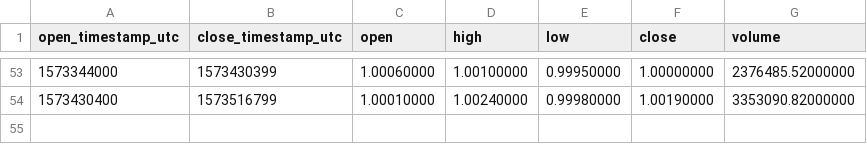
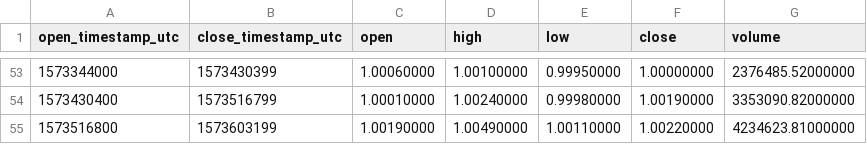
Before and after one commit to cryptobigbro/binance-BUSDUSDT, a CSV file: binance-BUSDUSDT-1d.csv, drawn as a sheet; only a part is shown, gaps mark what is left out; the diff names each change by its address in the sheet, - before the commit and + after, or states it on an @@ line.

```diff
--- a/binance-BUSDUSDT-1d.csv
+++ b/binance-BUSDUSDT-1d.csv
+row 55: 1573516800 | 1573603199 | 1.00190000 | 1.00490000 | 1.00110000 | 1.00220000 | 4234623.81000000
```
Also changed, not shown: binance-BUSDUSDT-1h.csv.
